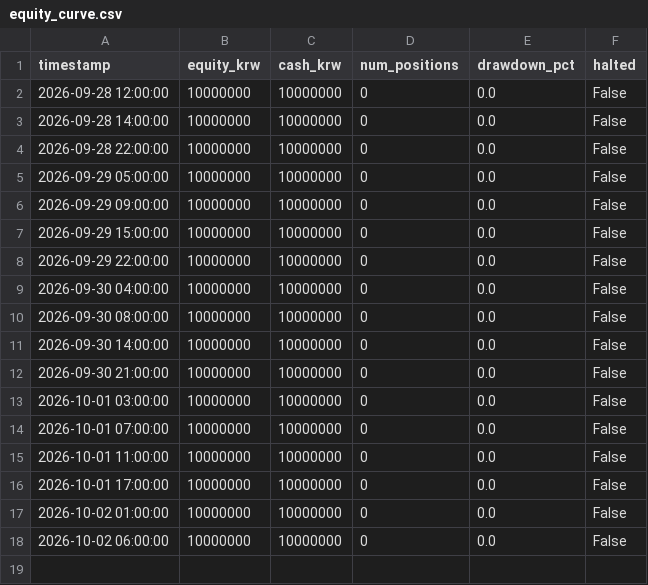
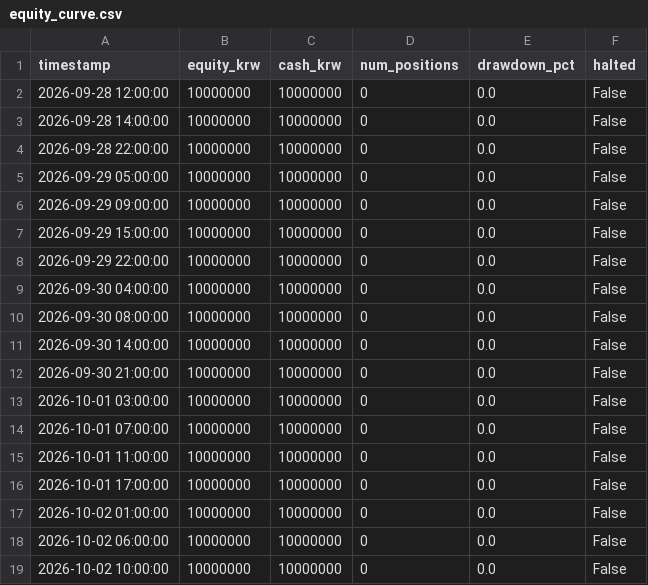
Before and after one commit to threehappyyou-blip/crypto-trading-bot, a CSV file: logs/equity_curve.csv, drawn as a sheet.

```diff
--- a/logs/equity_curve.csv
+++ b/logs/equity_curve.csv
@@ -18 +18,2 @@ timestamp,equity_krw,cash_krw,num_positions,drawdown_pct,halted
 2026-10-02 06:00:00,10000000,10000000,0,0.0,False
+2026-10-02 10:00:00,10000000,10000000,0,0.0,False
```
